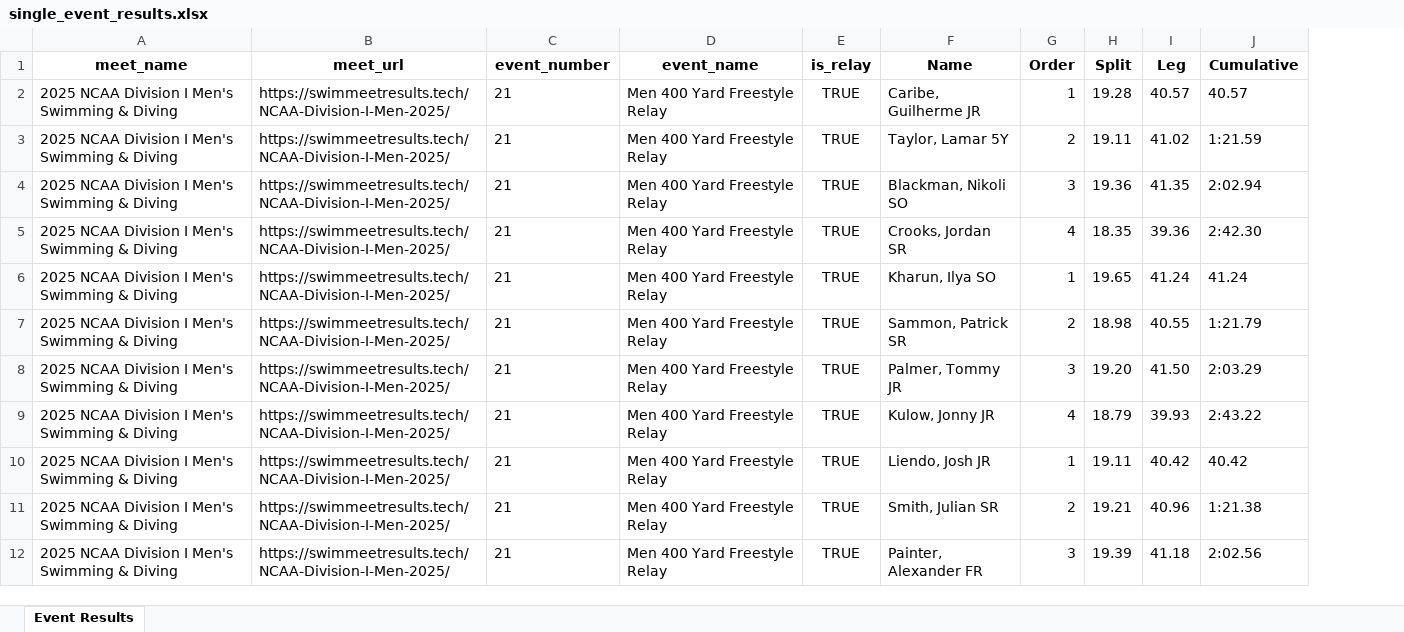
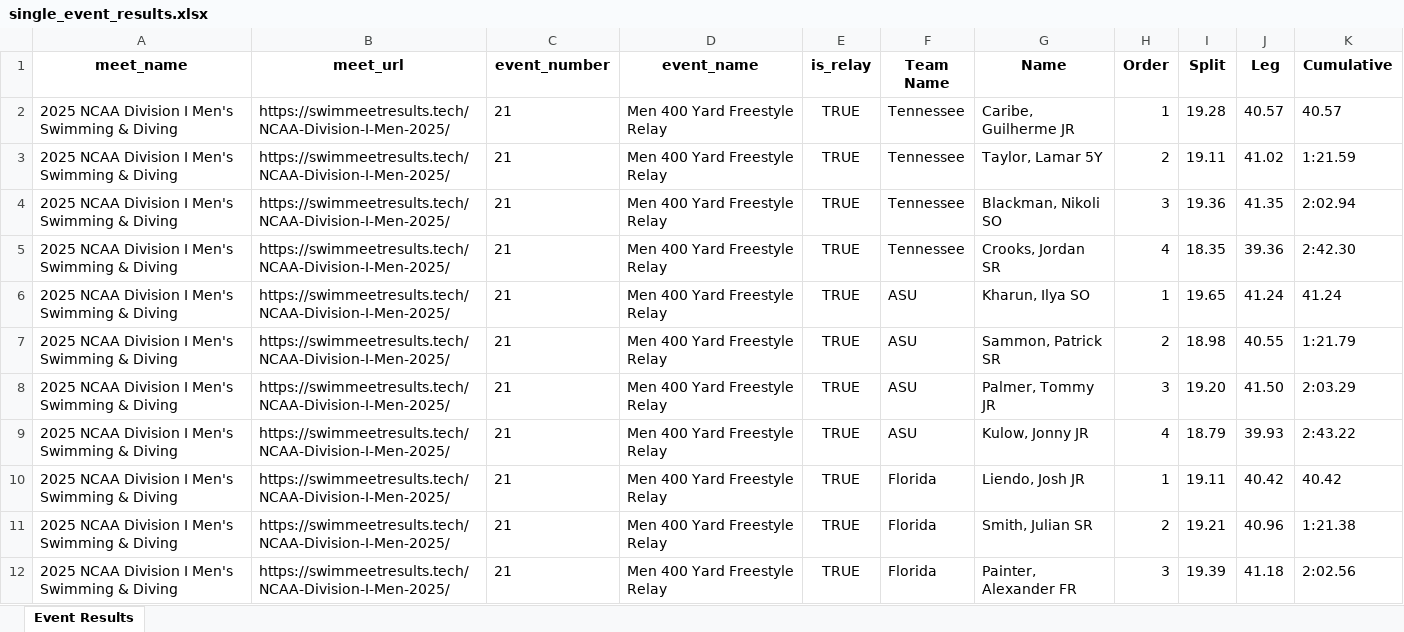
Before and after one commit to Nerdles15/SwimcloudScraper, an Excel workbook: output_stuff/single_event_results.xlsx, sheet Event Results, drawn as a sheet; only a part is shown; values as stored, in another font and other column widths than the file's, no borders; the diff names each change by its address in the sheet, - before the commit and + after, or states it on an @@ line.

Commit message:
Modify - Team Column
Modified the algorithm to add the team name to the excel file.

```diff
--- a/output_stuff/single_event_results.xlsx (sheet Event Results)
+++ b/output_stuff/single_event_results.xlsx (sheet Event Results)
+column F (Team Name), rows 2-12: Tennessee | Tennessee | Tennessee | Tennessee | ASU | ASU | ASU | ASU | Florida | Florida | Florida
```
Also changed, not shown: 1 other file.
